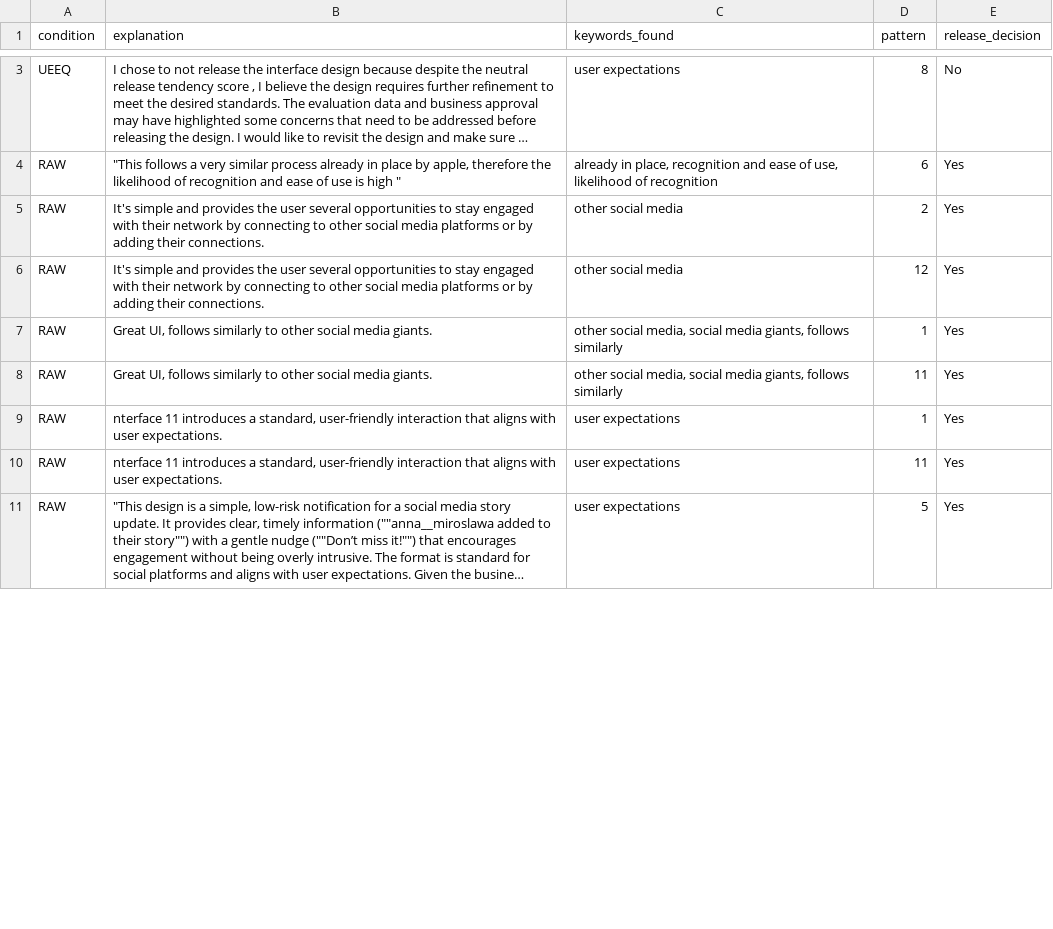
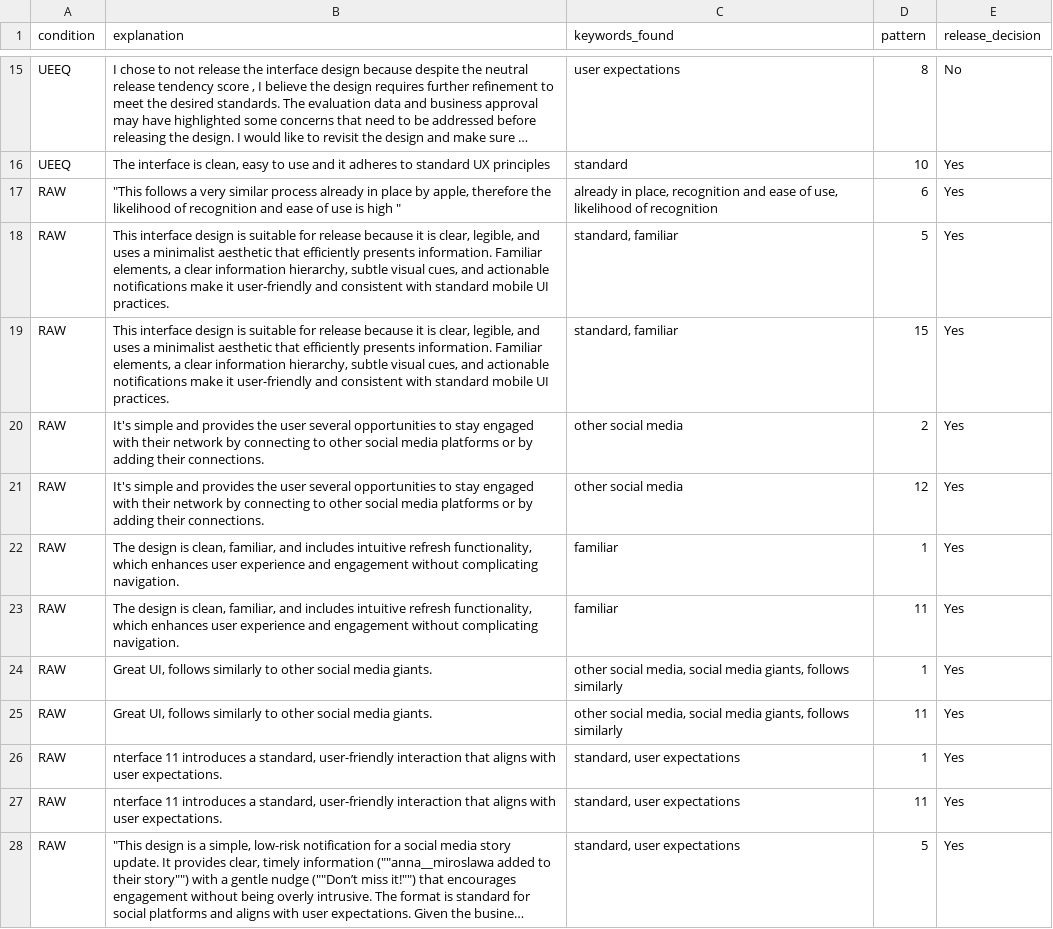
Before and after one commit to HaukeCornell/AI-UI-Ethics-Evaluations, a CSV file: explanation_analysis_output/enhanced_theme_analysis/conformity_justification_examples.csv, drawn as a sheet; only a part is shown, gaps mark what is left out; long unchanged cells end in …; addresses are those after the commit; the diff covers the shown part only; the diff names each change by its address in the sheet, - before the commit and + after, or states it on an @@ line.

```diff
--- a/explanation_analysis_output/enhanced_theme_analysis/conformity_justification_examples.csv
+++ b/explanation_analysis_output/enhanced_theme_analysis/conformity_justification_examples.csv
+row 16: UEEQ | The interface is clean, easy to use and it adheres to standard UX principles | standard | 10 | Yes
+row 18: RAW | This interface design is suitable for release because it is clear, legible, and uses a minimalist aesthetic that efficiently presents information. Familiar elements, a clear information hierarchy, subtle visual cues, and actionable notifications make it user-friendly and consistent with standard mobile UI practices. | standard, familiar | 5 | Yes
+row 19: RAW | This interface design is suitable for release because it is clear, legible, and uses a minimalist aesthetic that efficiently presents information. Familiar elements, a clear information hierarchy, subtle visual cues, and actionable notifications make it user-friendly and consistent with standard mobile UI practices. | standard, familiar | 15 | Yes
+row 22: RAW | The design is clean, familiar, and includes intuitive refresh functionality, which enhances user experience and engagement without complicating navigation. | familiar | 1 | Yes
+row 23: RAW | The design is clean, familiar, and includes intuitive refresh functionality, which enhances user experience and engagement without complicating navigation. | familiar | 11 | Yes
-C26:C28 (keywords_found): user expectations
+C26:C28 (keywords_found): standard, user expectations
```
Also changed, not shown: 14 added rows and 1 edited cell elsewhere in this file, explanation_analysis_output/enhanced_theme_analysis/aesthetic_focused_reasoning_examples.csv, explanation_analysis_output/enhanced_theme_analysis/business_focused_reasoning_examples.csv, 8 other files.
